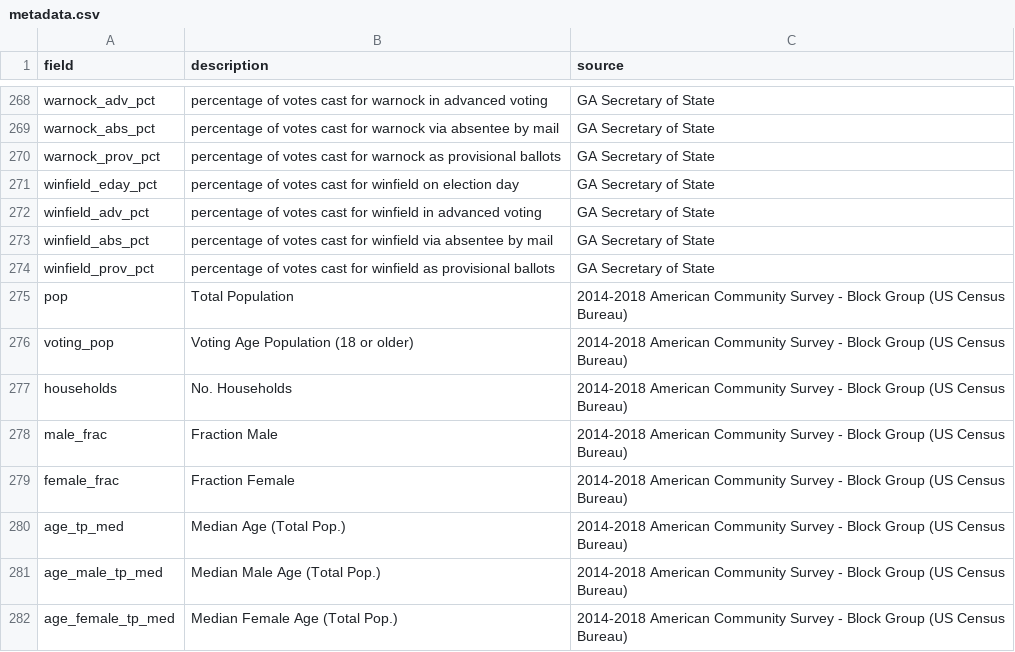
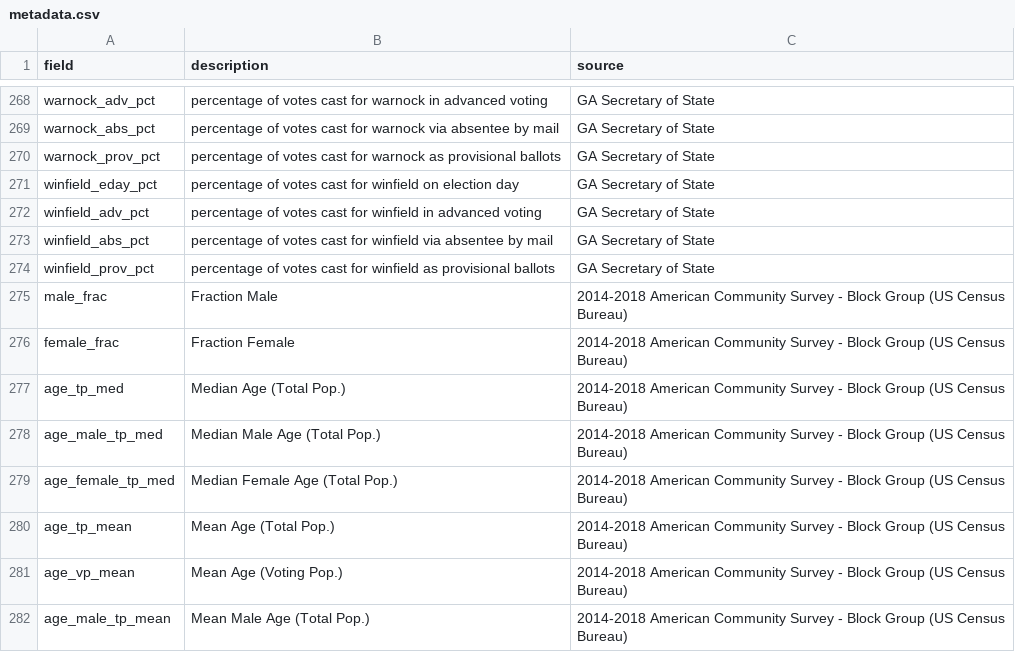
Before and after one commit to njdepsky/GA-Election-Data-2020, a CSV file: data/metadata.csv, drawn as a sheet; only a part is shown, gaps mark what is left out; the shorter side is filled out with more unchanged rows; the diff names each change by its address in the sheet, - before the commit and + after, or states it on an @@ line.

```diff
--- a/data/metadata.csv
+++ b/data/metadata.csv
-row 275: pop | Total Population | 2014-2018 American Community Survey - Block Group (US Census Bureau)
-row 276: voting_pop | Voting Age Population (18 or older) | 2014-2018 American Community Survey - Block Group (US Census Bureau)
-row 277: households | No. Households | 2014-2018 American Community Survey - Block Group (US Census Bureau)
```
Also changed, not shown: 4 other files.
